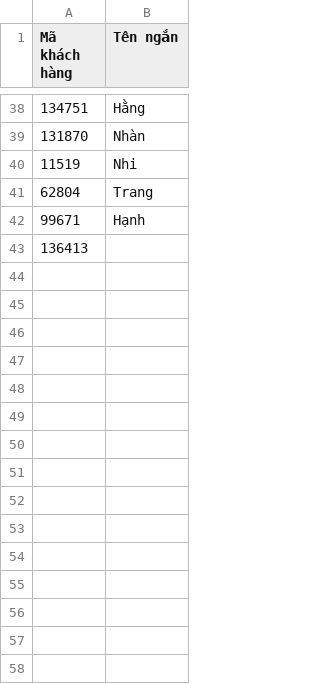
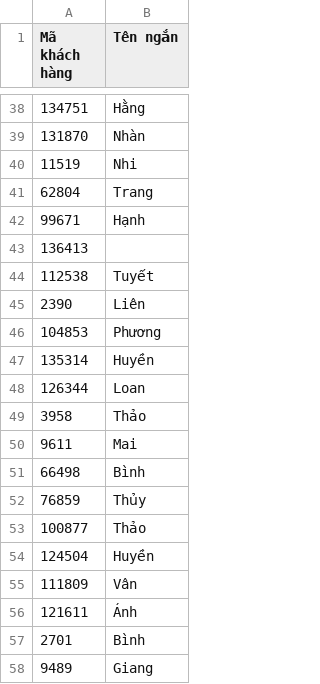
Before and after one commit to DungCaad/hope-tool-data, a CSV file: ten_ngan.csv, drawn as a sheet; only a part is shown, gaps mark what is left out.

Commit message:
Update 15 short name(s)

```diff
--- a/ten_ngan.csv
+++ b/ten_ngan.csv
@@ -43 +43,16 @@ Mã khách hàng,Tên ngắn
 136413,
+112538,Tuyết
+2390,Liên
+104853,Phương
+135314,Huyền
+126344,Loan
+3958,Thảo
+9611,Mai
+66498,Bình
+76859,Thủy
+100877,Thảo
+124504,Huyền
+111809,Vân
+121611,Ánh
+2701,Bình
+9489,Giang
```
